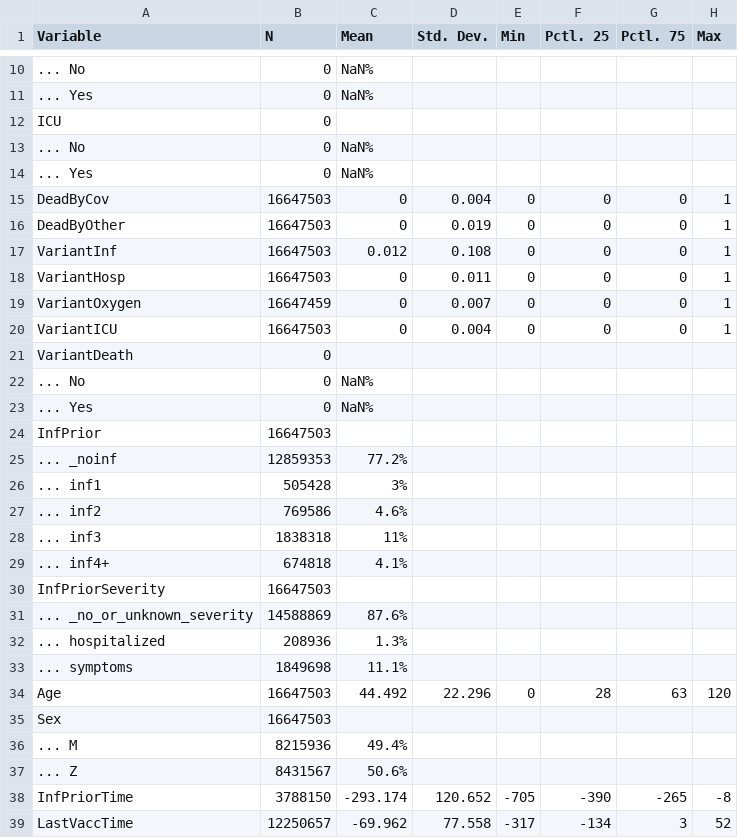
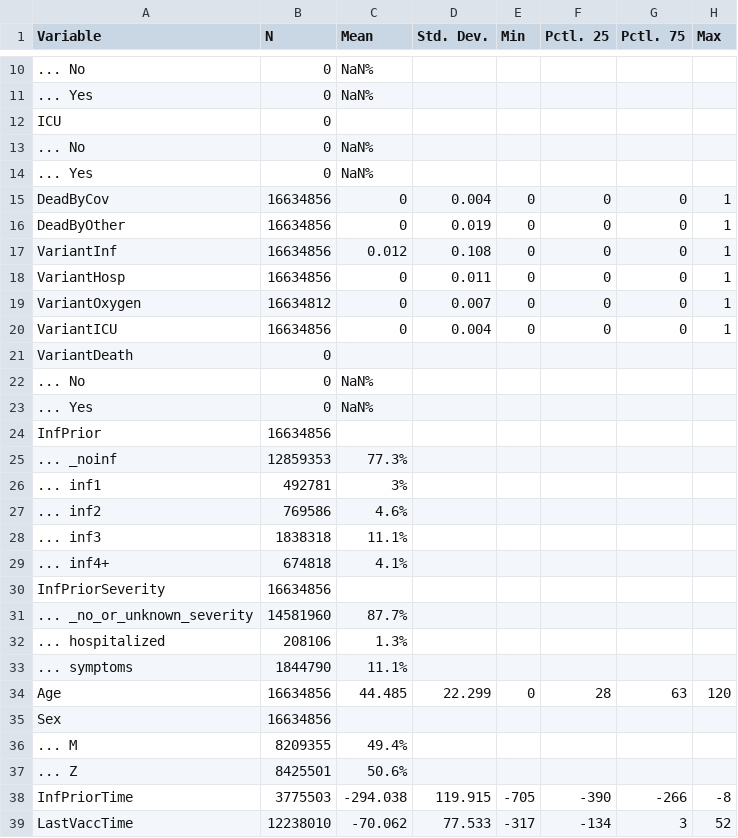
Before and after one commit to bisop-repo/omicronprotection, a CSV file: Vyvanuti/outputs/HOmicronInteractions/input_summary.csv, drawn as a sheet; only a part is shown, gaps mark what is left out; the diff covers the shown part only.

Commit message:
Run results: HOmicronInteractions

```diff
--- a/Vyvanuti/outputs/HOmicronInteractions/input_summary.csv
+++ b/Vyvanuti/outputs/HOmicronInteractions/input_summary.csv
@@ -14,8 +14,8 @@
 "... Yes","0","NaN%","","","","",""
-"DeadByCov","16647503","0","0.004","0","0","0","1"
-"DeadByOther","16647503","0","0.019","0","0","0","1"
-"VariantInf","16647503","0.012","0.108","0","0","0","1"
-"VariantHosp","16647503","0","0.011","0","0","0","1"
-"VariantOxygen","16647459","0","0.007","0","0","0","1"
-"VariantICU","16647503","0","0.004","0","0","0","1"
+"DeadByCov","16634856","0","0.004","0","0","0","1"
+"DeadByOther","16634856","0","0.019","0","0","0","1"
+"VariantInf","16634856","0.012","0.108","0","0","0","1"
+"VariantHosp","16634856","0","0.011","0","0","0","1"
+"VariantOxygen","16634812","0","0.007","0","0","0","1"
+"VariantICU","16634856","0","0.004","0","0","0","1"
 "VariantDeath","0","","","","","",""
@@ -23,17 +23,17 @@
 "... Yes","0","NaN%","","","","",""
-"InfPrior","16647503","","","","","",""
-"... _noinf","12859353","77.2%","","","","",""
-"... inf1","505428","3%","","","","",""
+"InfPrior","16634856","","","","","",""
+"... _noinf","12859353","77.3%","","","","",""
+"... inf1","492781","3%","","","","",""
 "... inf2","769586","4.6%","","","","",""
-"... inf3","1838318","11%","","","","",""
+"... inf3","1838318","11.1%","","","","",""
 "... inf4+","674818","4.1%","","","","",""
-"InfPriorSeverity","16647503","","","","","",""
-"... _no_or_unknown_severity","14588869","87.6%","","","","",""
-"... hospitalized","208936","1.3%","","","","",""
-"... symptoms","1849698","11.1%","","","","",""
-"Age","16647503","44.492","22.296","0","28","63","120"
-"Sex","16647503","","","","","",""
-"... M","8215936","49.4%","","","","",""
-"... Z","8431567","50.6%","","","","",""
-"InfPriorTime","3788150","-293.174","120.652","-705","-390","-265","-8"
-"LastVaccTime","12250657","-69.962","77.558","-317","-134","3","52"
+"InfPriorSeverity","16634856","","","","","",""
+"... _no_or_unknown_severity","14581960","87.7%","","","","",""
+"... hospitalized","208106","1.3%","","","","",""
+"... symptoms","1844790","11.1%","","","","",""
+"Age","16634856","44.485","22.299","0","28","63","120"
+"Sex","16634856","","","","","",""
+"... M","8209355","49.4%","","","","",""
+"... Z","8425501","50.6%","","","","",""
+"InfPriorTime","3775503","-294.038","119.915","-705","-390","-266","-8"
+"LastVaccTime","12238010","-70.062","77.533","-317","-134","3","52"
```
Also changed, not shown: 12 edited cells elsewhere in this file, 9 other files.
